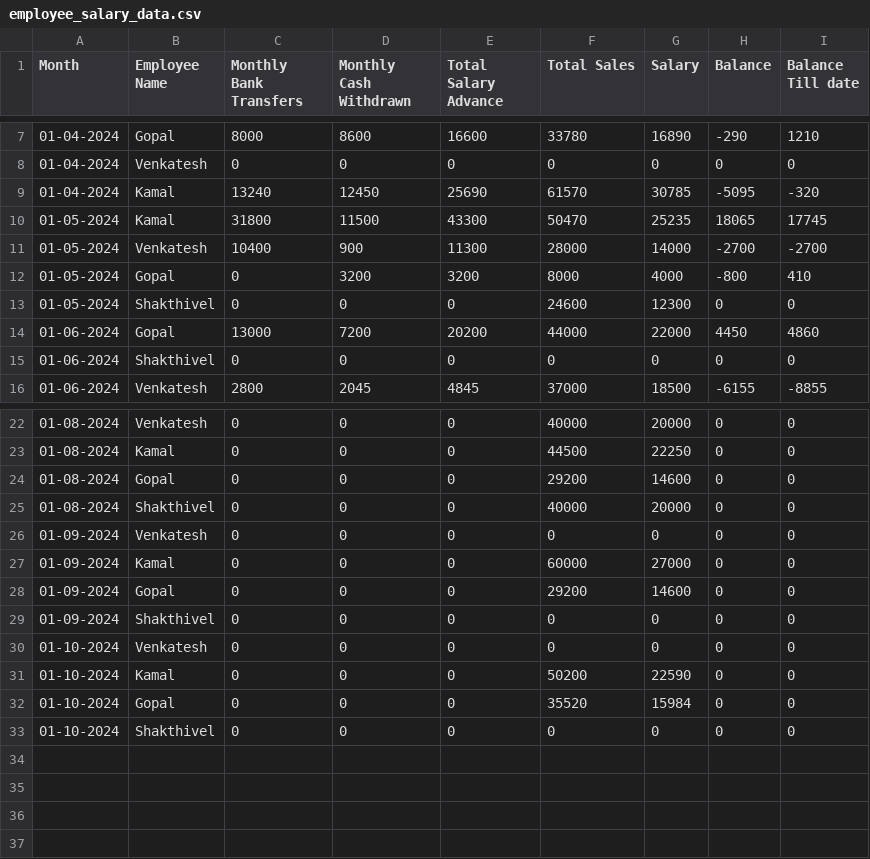
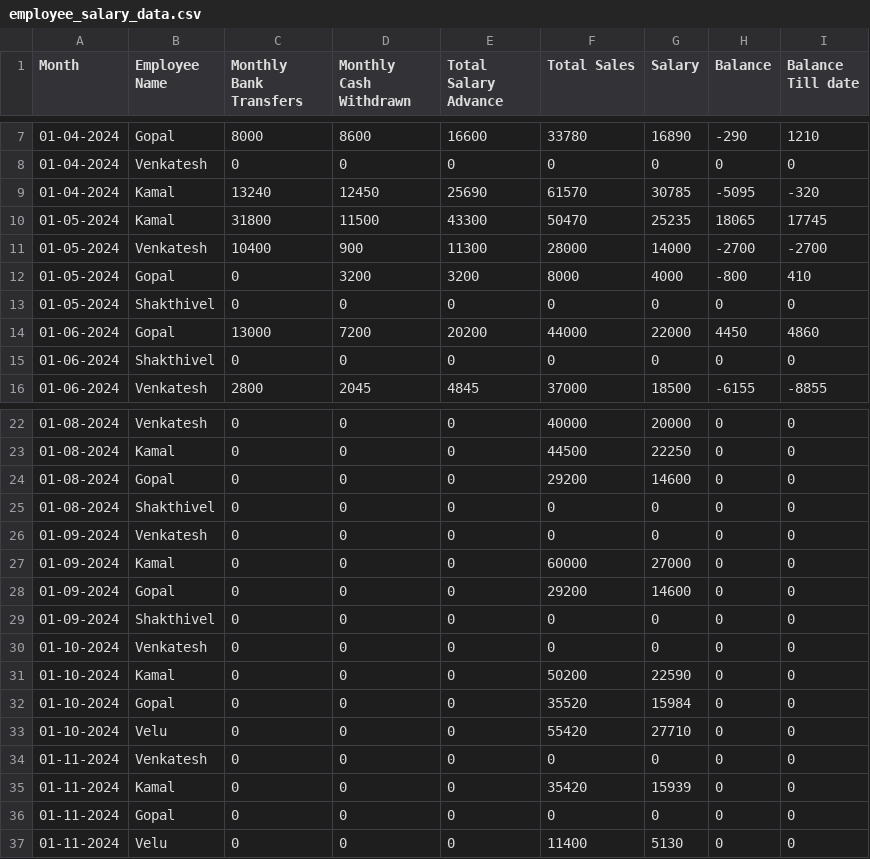
Before and after one commit to Balajimcr/DailySalesTrackerApp, a CSV file: Data/EliteSalonLalgudi/employee_salary_data.csv, drawn as a sheet; only a part is shown, gaps mark what is left out.

```diff
--- a/Data/EliteSalonLalgudi/employee_salary_data.csv
+++ b/Data/EliteSalonLalgudi/employee_salary_data.csv
@@ -12,3 +12,3 @@ Month,Employee Name,Monthly Bank Transfers,Monthly Cash Withdrawn,Total Salary A
 01-05-2024,Gopal,0,3200,3200,8000,4000,-800,410
-01-05-2024,Shakthivel,0,0,0,24600,12300,0,0
+01-05-2024,Shakthivel,0,0,0,0,0,0,0
 01-06-2024,Gopal,13000,7200,20200,44000,22000,4450,4860
@@ -24,3 +24,3 @@ Month,Employee Name,Monthly Bank Transfers,Monthly Cash Withdrawn,Total Salary A
 01-08-2024,Gopal,0,0,0,29200,14600,0,0
-01-08-2024,Shakthivel,0,0,0,40000,20000,0,0
+01-08-2024,Shakthivel,0,0,0,0,0,0,0
 01-09-2024,Venkatesh,0,0,0,0,0,0,0
@@ -32,2 +32,6 @@ Month,Employee Name,Monthly Bank Transfers,Monthly Cash Withdrawn,Total Salary A
 01-10-2024,Gopal,0,0,0,35520,15984,0,0
-01-10-2024,Shakthivel,0,0,0,0,0,0,0
+01-10-2024,Velu,0,0,0,55420,27710,0,0
+01-11-2024,Venkatesh,0,0,0,0,0,0,0
+01-11-2024,Kamal,0,0,0,35420,15939,0,0
+01-11-2024,Gopal,0,0,0,0,0,0,0
+01-11-2024,Velu,0,0,0,11400,5130,0,0
```
Also changed, not shown: Data/EliteSalonLalgudi/database_collection.csv, Data/EliteSalonLalgudi/employee_salary_Advance_bankTransfer_data.csv.
